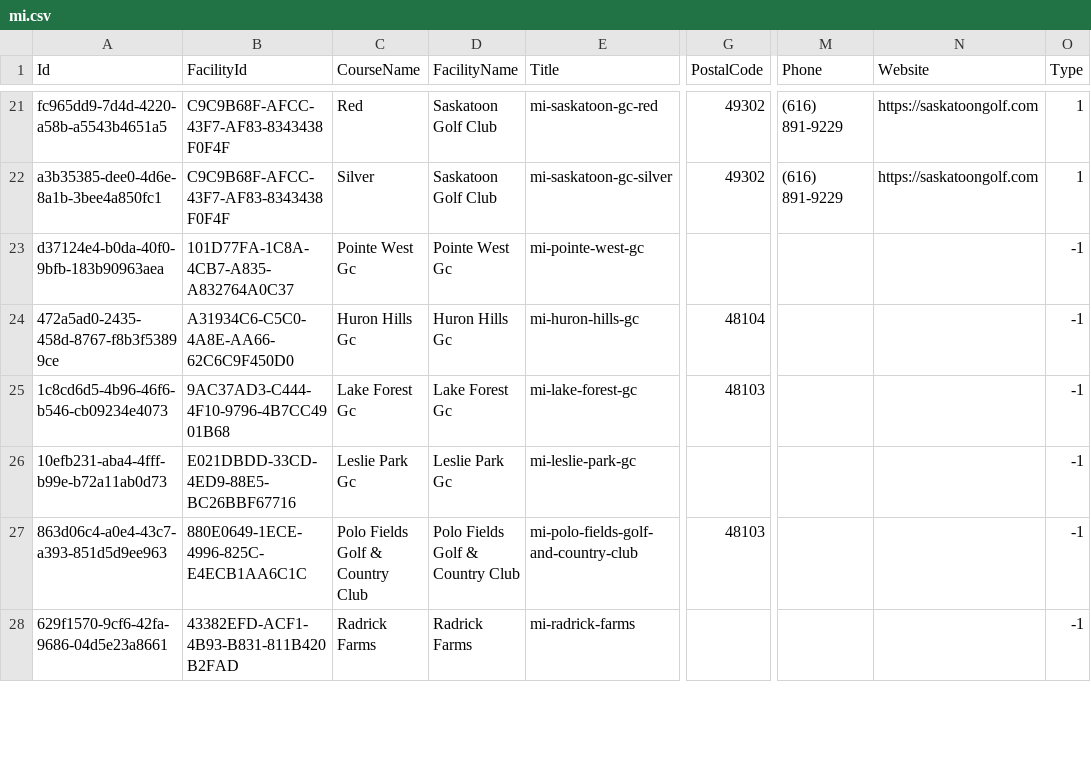
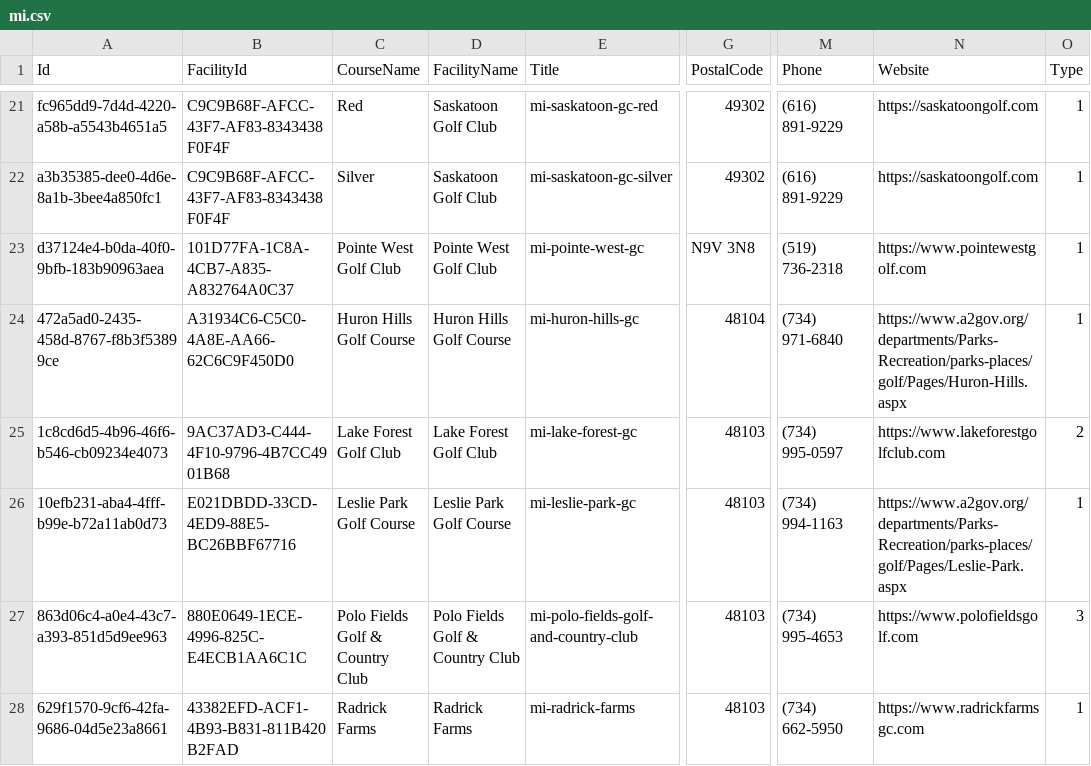
Before and after one commit to Golf-Course-Project/admin-webapp, a CSV file: .imports/data/mi.csv, drawn as a sheet; only a part is shown, gaps mark what is left out; the diff covers the shown part only; the diff names each change by its address in the sheet, - before the commit and + after, or states it on an @@ line.

```diff
--- a/.imports/data/mi.csv
+++ b/.imports/data/mi.csv
-C23 (CourseName): Pointe West Gc
+C23 (CourseName): Pointe West Golf Club
-D23 (FacilityName): Pointe West Gc
+D23 (FacilityName): Pointe West Golf Club
-G23 (PostalCode): (empty)
+G23 (PostalCode): N9V 3N8
-M23 (Phone): (empty)
+M23 (Phone): (519) 736-2318
-N23 (Website): (empty)
+N23 (Website): https://www.pointewestgolf.com
-O23:O24 (Type): -1
+O23:O24 (Type): 1
-C24 (CourseName): Huron Hills Gc
+C24 (CourseName): Huron Hills Golf Course
-D24 (FacilityName): Huron Hills Gc
+D24 (FacilityName): Huron Hills Golf Course
-M24 (Phone): (empty)
+M24 (Phone): (734) 971-6840
-N24 (Website): (empty)
+N24 (Website): https://www.a2gov.org/departments/Parks-Recreation/parks-places/golf/Pages/Huron-Hills.aspx
-C25 (CourseName): Lake Forest Gc
+C25 (CourseName): Lake Forest Golf Club
-D25 (FacilityName): Lake Forest Gc
+D25 (FacilityName): Lake Forest Golf Club
-M25 (Phone): (empty)
+M25 (Phone): (734) 995-0597
-N25 (Website): (empty)
+N25 (Website): https://www.lakeforestgolfclub.com
-O25 (Type): -1
+O25 (Type): 2
-C26 (CourseName): Leslie Park Gc
+C26 (CourseName): Leslie Park Golf Course
-D26 (FacilityName): Leslie Park Gc
+D26 (FacilityName): Leslie Park Golf Course
-G26 (PostalCode): (empty)
+G26 (PostalCode): 48103
-M26 (Phone): (empty)
+M26 (Phone): (734) 994-1163
-N26 (Website): (empty)
+N26 (Website): https://www.a2gov.org/departments/Parks-Recreation/parks-places/golf/Pages/Leslie-Park.aspx
-O26 (Type): -1
+O26 (Type): 1
-M27 (Phone): (empty)
+M27 (Phone): (734) 995-4653
-N27 (Website): (empty)
+N27 (Website): https://www.polofieldsgolf.com
-O27 (Type): -1
+O27 (Type): 3
-G28 (PostalCode): (empty)
+G28 (PostalCode): 48103
-M28 (Phone): (empty)
+M28 (Phone): (734) 662-5950
-N28 (Website): (empty)
+N28 (Website): https://www.radrickfarmsgc.com
-O28 (Type): -1
+O28 (Type): 1
```
Also changed, not shown: 67 edited cells elsewhere in this file.
